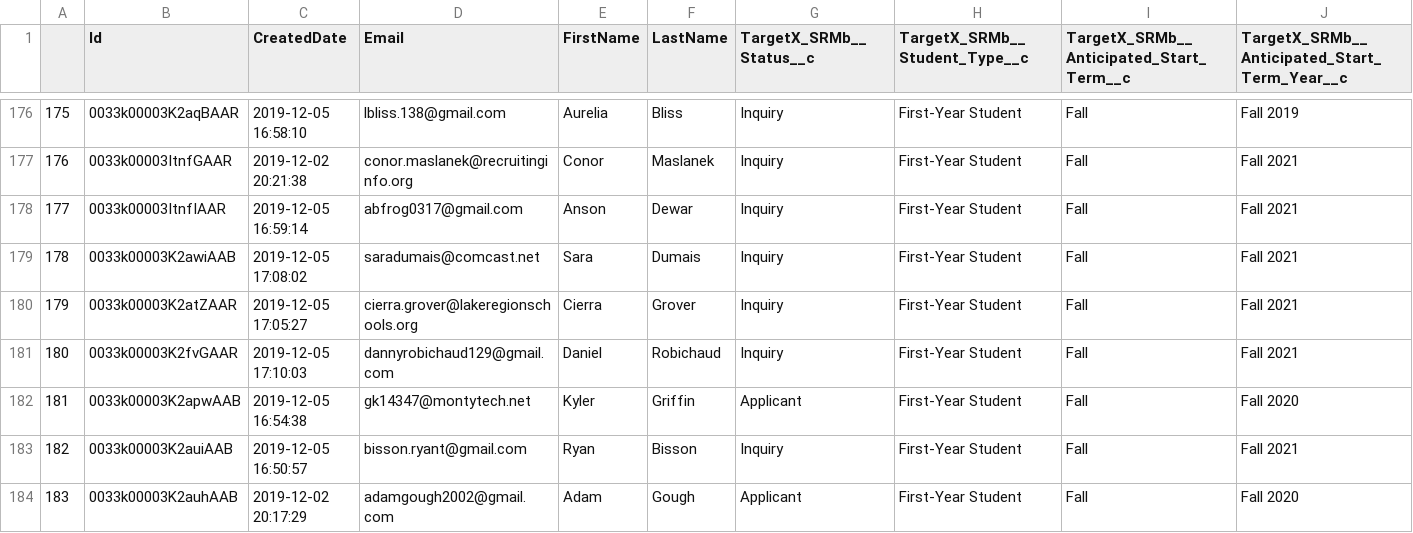
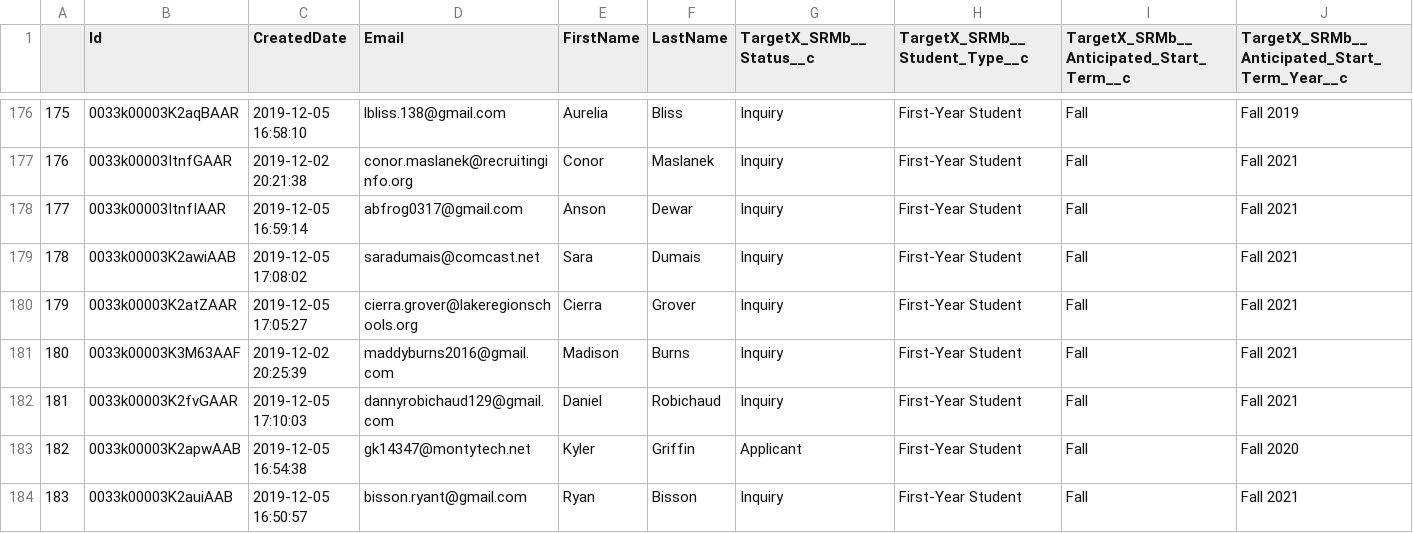
Before and after one commit to edithbird/FY20_search-name-performance, a CSV file: Tidied Data Sets/FY20_November_SR_JR.csv, drawn as a sheet; only a part is shown, gaps mark what is left out; the shorter side is filled out with more unchanged rows; addresses are those after the commit; rows hold the shown columns only; the diff names each change by its address in the sheet, - before the commit and + after, or states it on an @@ line.

```diff
--- a/Tidied Data Sets/FY20_November_SR_JR.csv
+++ b/Tidied Data Sets/FY20_November_SR_JR.csv
+row 181: 180 | 0033k00003K3M63AAF | 2019-12-02 20:25:39 | maddyburns2016@gmail.com | Madison | Burns | Inquiry | First-Year Student | Fall | Fall 2021
@@ column A renumbered from row 182 down @@
```
Also changed, not shown: Tidied Data Sets/FY20_April_JR.csv, Tidied Data Sets/FY20_April_PH.csv, 5 other files.
